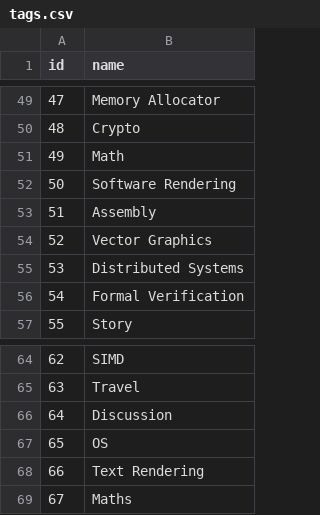
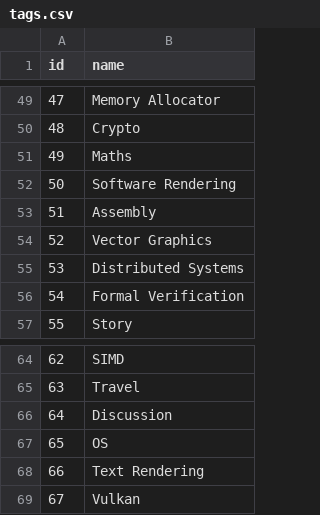
Before and after one commit to AlexandruIca/Stuff, a CSV file: data/tags.csv, drawn as a sheet; only a part is shown, gaps mark what is left out.

```diff
--- a/data/tags.csv
+++ b/data/tags.csv
@@ -50,3 +50,3 @@ id,name
 48,"Crypto"
-49,"Math"
+49,"Maths"
 50,"Software Rendering"
@@ -68,2 +68,2 @@ id,name
 66,"Text Rendering"
-67,"Maths"
+67,"Vulkan"
```
Also changed, not shown: data/links.csv, data/links_tags.csv, 2 other files.
